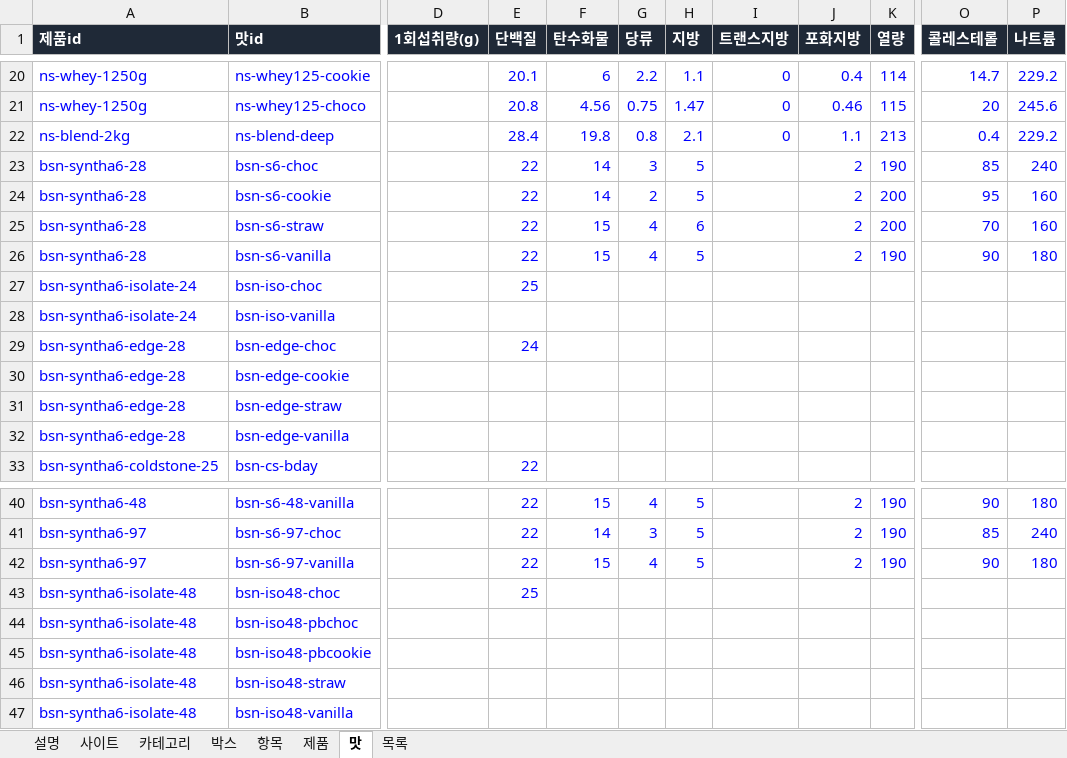
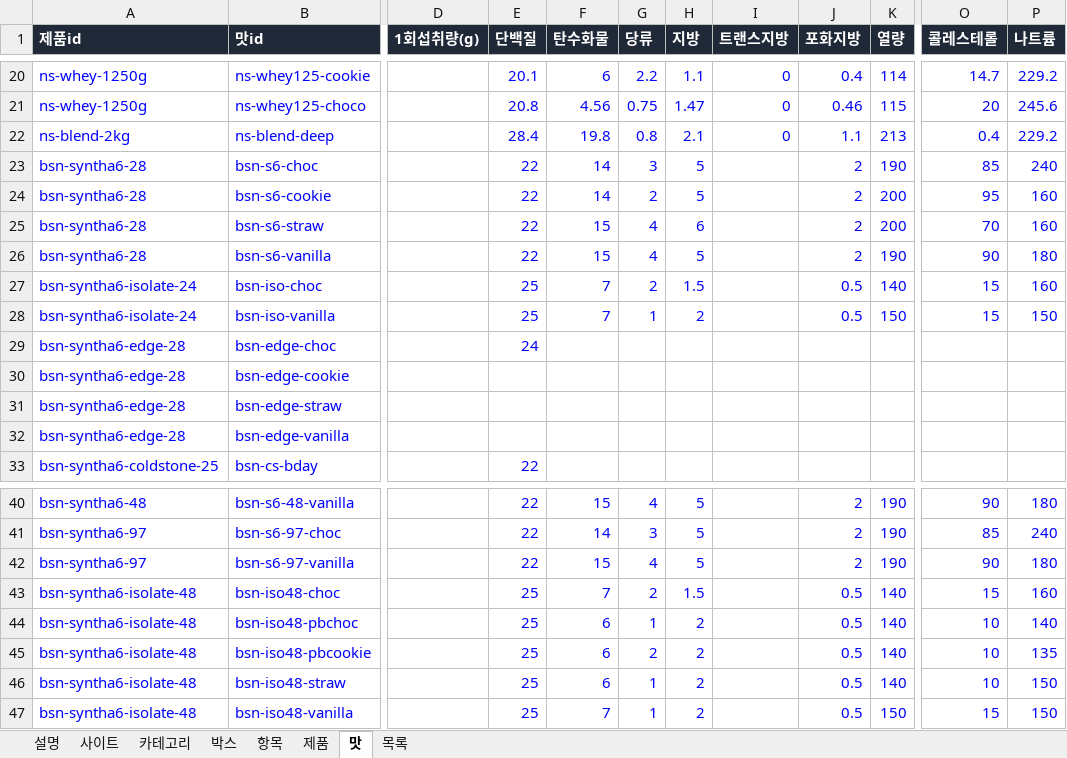
Before and after one commit to kdw123487-arch/foodcompare, an Excel workbook: data/products.xlsx, sheet 맛, drawn as a sheet; only a part is shown, gaps mark what is left out; values as stored, in another font and other column widths than the file's, no borders; the diff names each change by its address in the sheet, - before the commit and + after, or states it on an @@ line.

```diff
--- a/data/products.xlsx (sheet 맛)
+++ b/data/products.xlsx (sheet 맛)
-F27:F28 (탄수화물): (empty)
+F27:F28 (탄수화물): 7
-G27 (당류): (empty)
+G27 (당류): 2
-H27 (지방): (empty)
+H27 (지방): 1.5
-J27:J28 (포화지방): (empty)
+J27:J28 (포화지방): 0.5
-K27 (열량): (empty)
+K27 (열량): 140
-O27:O28 (콜레스테롤): (empty)
+O27:O28 (콜레스테롤): 15
-P27 (나트륨): (empty)
+P27 (나트륨): 160
-E28 (단백질): (empty)
+E28 (단백질): 25
-G28 (당류): (empty)
+G28 (당류): 1
-H28 (지방): (empty)
+H28 (지방): 2
-K28 (열량): (empty)
+K28 (열량): 150
-P28 (나트륨): (empty)
+P28 (나트륨): 150
-F43 (탄수화물): (empty)
+F43 (탄수화물): 7
-G43 (당류): (empty)
+G43 (당류): 2
-H43 (지방): (empty)
+H43 (지방): 1.5
-J43:J47 (포화지방): (empty)
+J43:J47 (포화지방): 0.5
-K43:K46 (열량): (empty)
+K43:K46 (열량): 140
-O43 (콜레스테롤): (empty)
+O43 (콜레스테롤): 15
-P43 (나트륨): (empty)
+P43 (나트륨): 160
-E44:E47 (단백질): (empty)
+E44:E47 (단백질): 25
-F44:F46 (탄수화물): (empty)
+F44:F46 (탄수화물): 6
-G44 (당류): (empty)
+G44 (당류): 1
-H44:H47 (지방): (empty)
+H44:H47 (지방): 2
-O44:O46 (콜레스테롤): (empty)
+O44:O46 (콜레스테롤): 10
-P44 (나트륨): (empty)
+P44 (나트륨): 140
-G45 (당류): (empty)
+G45 (당류): 2
-P45 (나트륨): (empty)
+P45 (나트륨): 135
-G46:G47 (당류): (empty)
+G46:G47 (당류): 1
-P46:P47 (나트륨): (empty)
+P46:P47 (나트륨): 150
-F47 (탄수화물): (empty)
+F47 (탄수화물): 7
-K47 (열량): (empty)
+K47 (열량): 150
-O47 (콜레스테롤): (empty)
+O47 (콜레스테롤): 15
```
Also changed, not shown: sheet 목록, sheet 제품, 8 other files.
